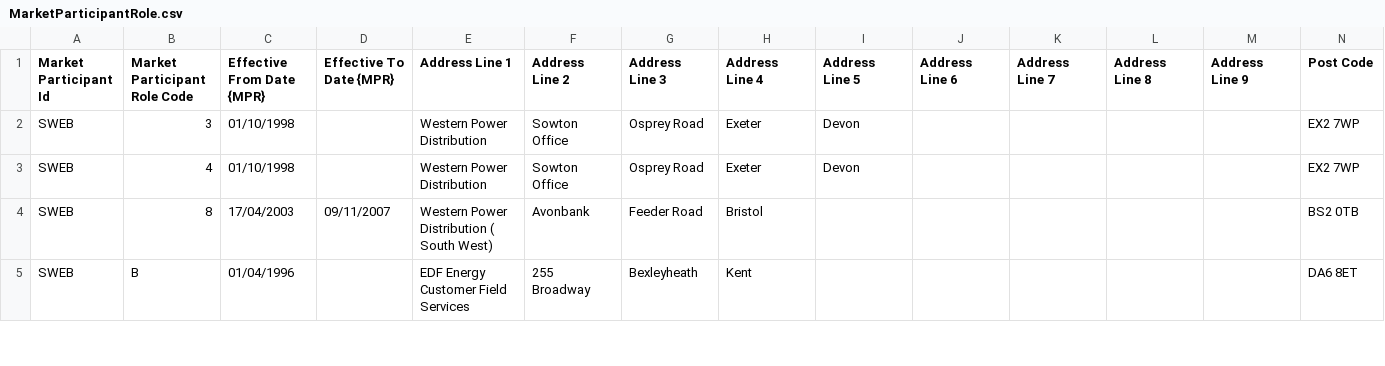
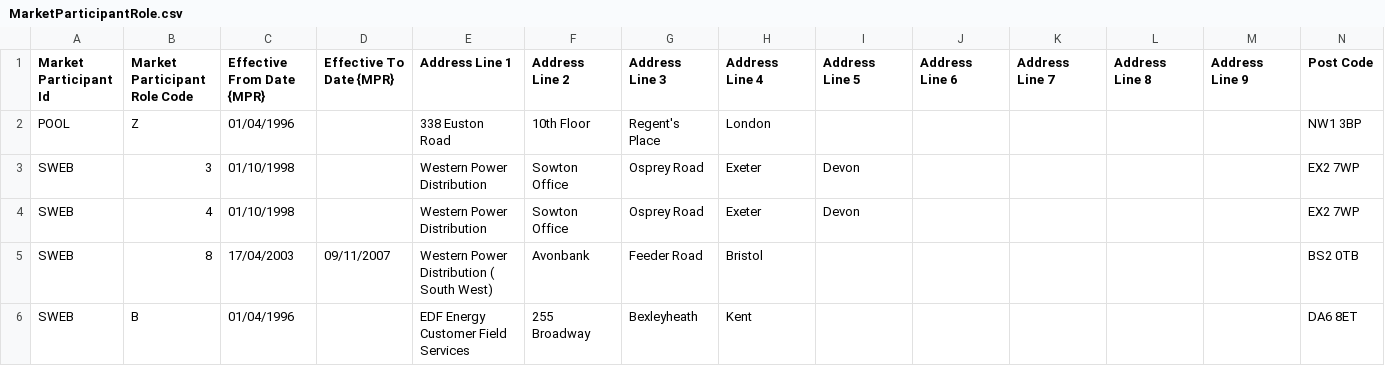
Before and after one commit to WessexWater/chellow, a CSV file: web/WEB-INF/mdd-test/MarketParticipantRole.csv, drawn as a sheet; only a part is shown; rows hold the shown columns only; the diff names each change by its address in the sheet, - before the commit and + after, or states it on an @@ line.

```diff
--- a/web/WEB-INF/mdd-test/MarketParticipantRole.csv
+++ b/web/WEB-INF/mdd-test/MarketParticipantRole.csv
+row 2: POOL | Z | 01/04/1996 |  | 338 Euston Road | 10th Floor | Regent's Place | London |  |  |  |  |  | NW1 3BP
```
Also changed, not shown: 4 other files.
